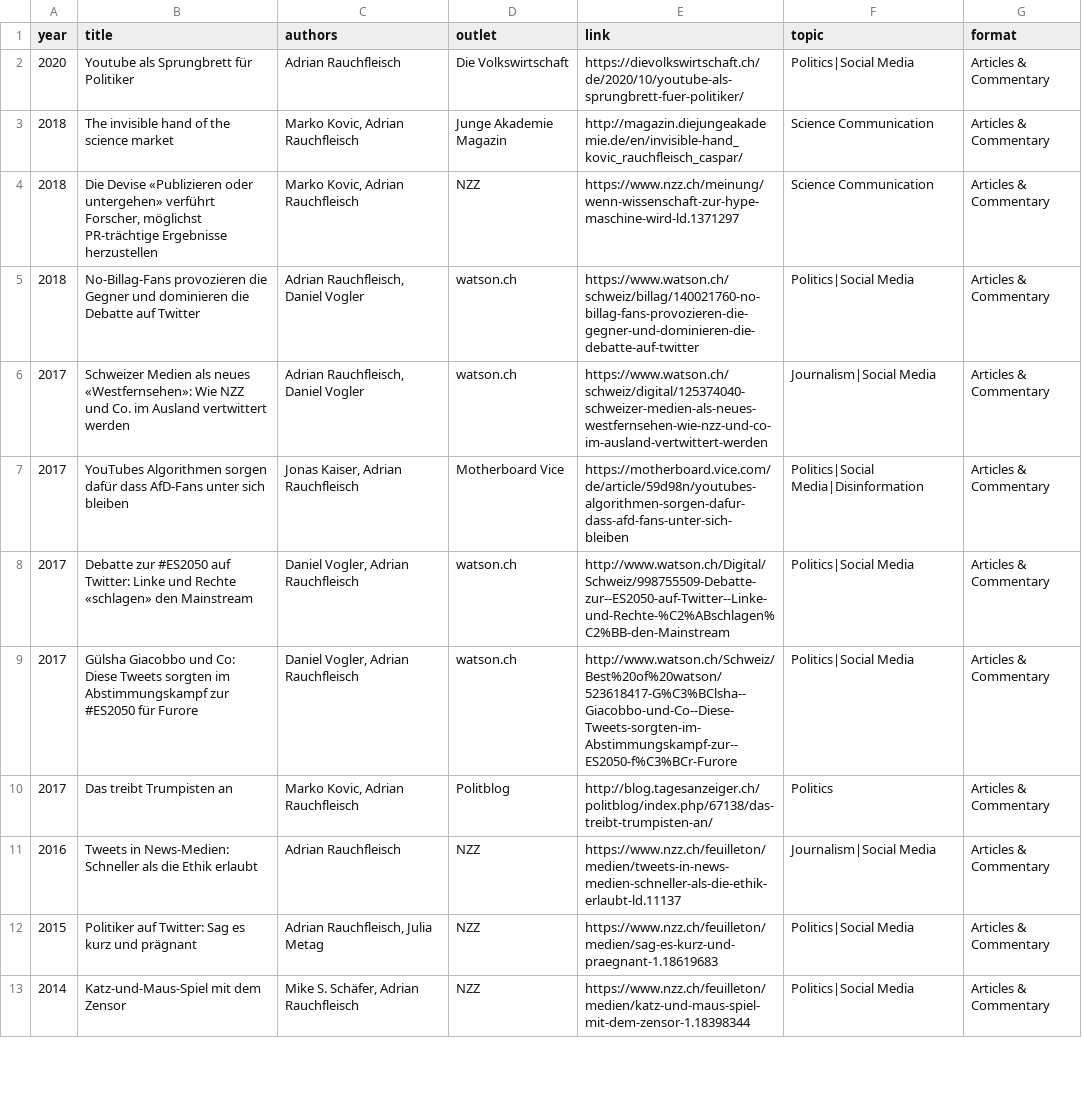
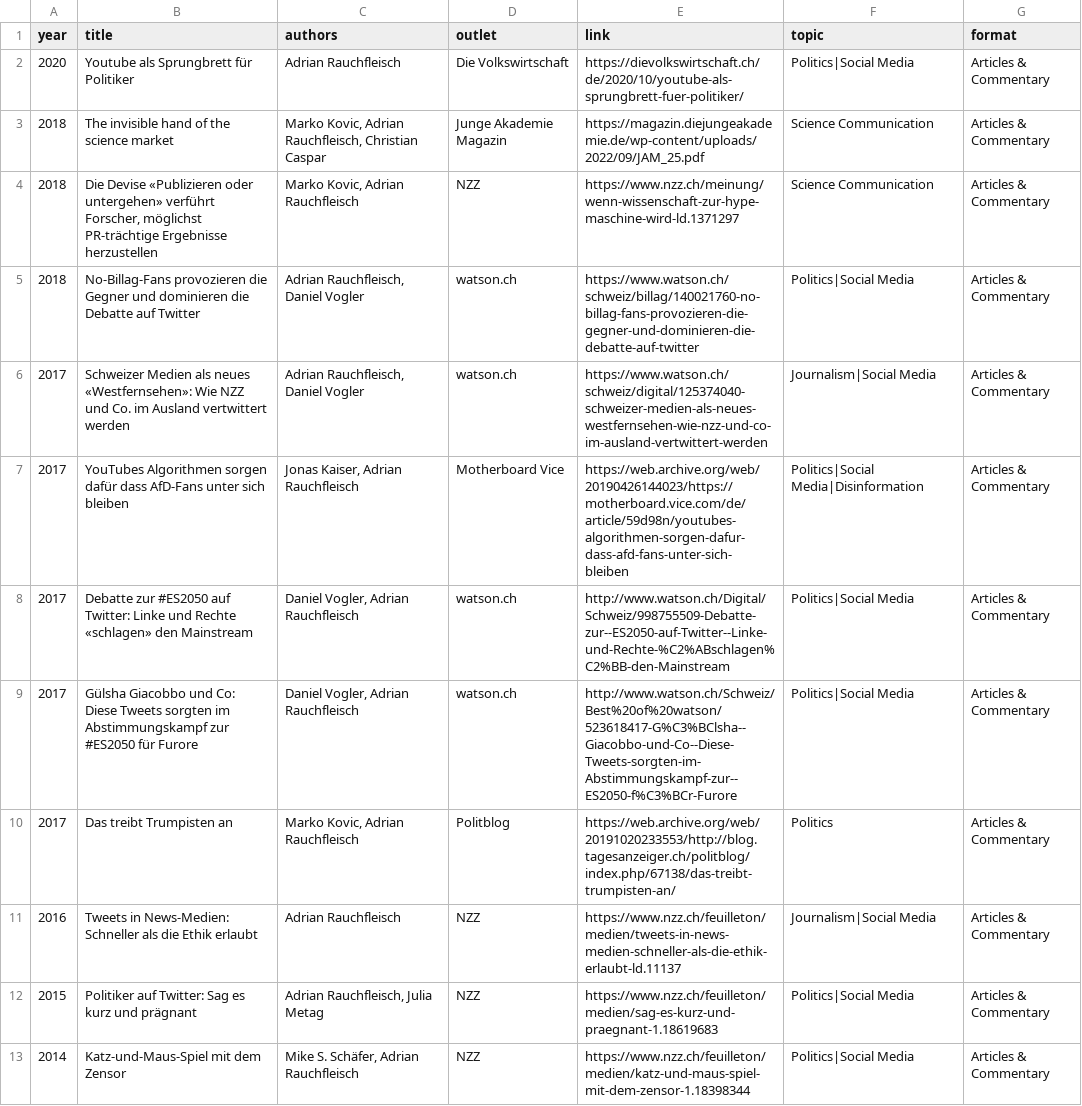
Before and after one commit to adrauc/adrauc.github.io, a CSV file: _data/media.csv, drawn as a sheet; only a part is shown.

Commit message:
media update

```diff
--- a/_data/media.csv
+++ b/_data/media.csv
@@ -2,3 +2,3 @@ year,title,authors,outlet,link,topic,format
 2020,Youtube als Sprungbrett für Politiker,Adrian Rauchfleisch,Die Volkswirtschaft,https://dievolkswirtschaft.ch/de/2020/10/youtube-als-sprungbrett-fuer-politiker/,Politics|Social Media,Articles & Commentary
-2018,The invisible hand of the science market,"Marko Kovic, Adrian Rauchfleisch",Junge Akademie Magazin,http://magazin.diejungeakademie.de/en/invisible-hand_kovic_rauchfleisch_caspar/,Science Communication,Articles & Commentary
+2018,The invisible hand of the science market,"Marko Kovic, Adrian Rauchfleisch, Christian Caspar",Junge Akademie Magazin,https://magazin.diejungeakademie.de/wp-content/uploads/2022/09/JAM_25.pdf,Science Communication,Articles & Commentary
 2018,"Die Devise «Publizieren oder untergehen» verführt Forscher, möglichst PR-trächtige Ergebnisse herzustellen","Marko Kovic, Adrian Rauchfleisch",NZZ,https://www.nzz.ch/meinung/wenn-wissenschaft-zur-hype-maschine-wird-ld.1371297,Science Communication,Articles & Commentary
@@ -6,6 +6,6 @@ year,title,authors,outlet,link,topic,format
 2017,Schweizer Medien als neues «Westfernsehen»: Wie NZZ und Co. im Ausland vertwittert werden,"Adrian Rauchfleisch, Daniel Vogler",watson.ch,https://www.watson.ch/schweiz/digital/125374040-schweizer-medien-als-neues-westfernsehen-wie-nzz-und-co-im-ausland-vertwittert-werden,Journalism|Social Media,Articles & Commentary
-2017,YouTubes Algorithmen sorgen dafür dass AfD-Fans unter sich bleiben,"Jonas Kaiser, Adrian Rauchfleisch",Motherboard Vice,https://motherboard.vice.com/de/article/59d98n/youtubes-algorithmen-sorgen-dafur-dass-afd-fans-unter-sich-bleiben,Politics|Social Media|Disinformation,Articles & Commentary
+2017,YouTubes Algorithmen sorgen dafür dass AfD-Fans unter sich bleiben,"Jonas Kaiser, Adrian Rauchfleisch",Motherboard Vice,https://web.archive.org/web/20190426144023/https://motherboard.vice.com/de/article/59d98n/youtubes-algorithmen-sorgen-dafur-dass-afd-fans-unter-sich-bleiben,Politics|Social Media|Disinformation,Articles & Commentary
 2017,Debatte zur #ES2050 auf Twitter: Linke und Rechte «schlagen» den Mainstream,"Daniel Vogler, Adrian Rauchfleisch",watson.ch,http://www.watson.ch/Digital/Schweiz/998755509-Debatte-zur--ES2050-auf-Twitter--Linke-und-Rechte-%C2%ABschlagen%C2%BB-den-Mainstream,Politics|Social Media,Articles & Commentary
 2017,Gülsha Giacobbo und Co: Diese Tweets sorgten im Abstimmungskampf zur #ES2050 für Furore,"Daniel Vogler, Adrian Rauchfleisch",watson.ch,http://www.watson.ch/Schweiz/Best%20of%20watson/523618417-G%C3%BClsha--Giacobbo-und-Co--Diese-Tweets-sorgten-im-Abstimmungskampf-zur--ES2050-f%C3%BCr-Furore,Politics|Social Media,Articles & Commentary
-2017,Das treibt Trumpisten an,"Marko Kovic, Adrian Rauchfleisch",Politblog,http://blog.tagesanzeiger.ch/politblog/index.php/67138/das-treibt-trumpisten-an/,Politics,Articles & Commentary
+2017,Das treibt Trumpisten an,"Marko Kovic, Adrian Rauchfleisch",Politblog,https://web.archive.org/web/20191020233553/http://blog.tagesanzeiger.ch/politblog/index.php/67138/das-treibt-trumpisten-an/,Politics,Articles & Commentary
 2016,Tweets in News-Medien: Schneller als die Ethik erlaubt,Adrian Rauchfleisch,NZZ,https://www.nzz.ch/feuilleton/medien/tweets-in-news-medien-schneller-als-die-ethik-erlaubt-ld.11137,Journalism|Social Media,Articles & Commentary
```
